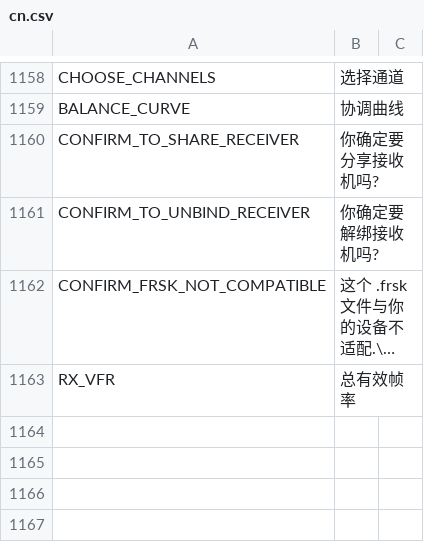
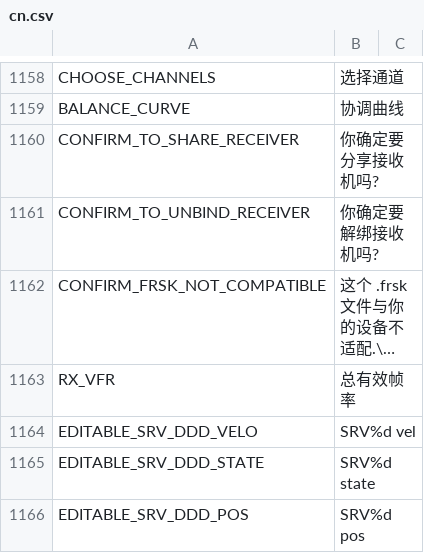
Before and after one commit to tbrautaset/ETHOS-Feedback-Community, a CSV file: translations/display/cn.csv, drawn as a sheet; only a part is shown, gaps mark what is left out; long unchanged cells end in …; the diff names each change by its address in the sheet, - before the commit and + after, or states it on an @@ line.

```diff
--- a/translations/display/cn.csv
+++ b/translations/display/cn.csv
+row 1164: EDITABLE_SRV_DDD_VELO | SRV%d vel
+row 1165: EDITABLE_SRV_DDD_STATE | SRV%d state
+row 1166: EDITABLE_SRV_DDD_POS | SRV%d pos
```
Also changed, not shown: translations/display/cs.csv, translations/display/de.csv, 10 other files.
